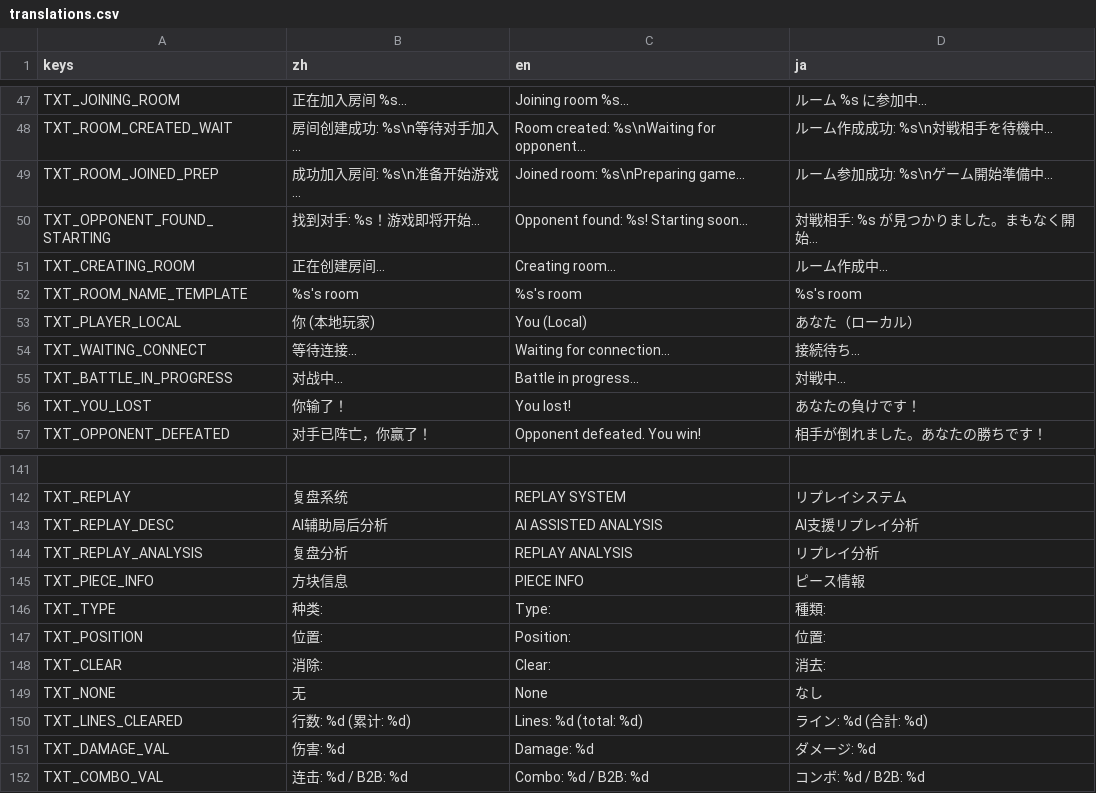
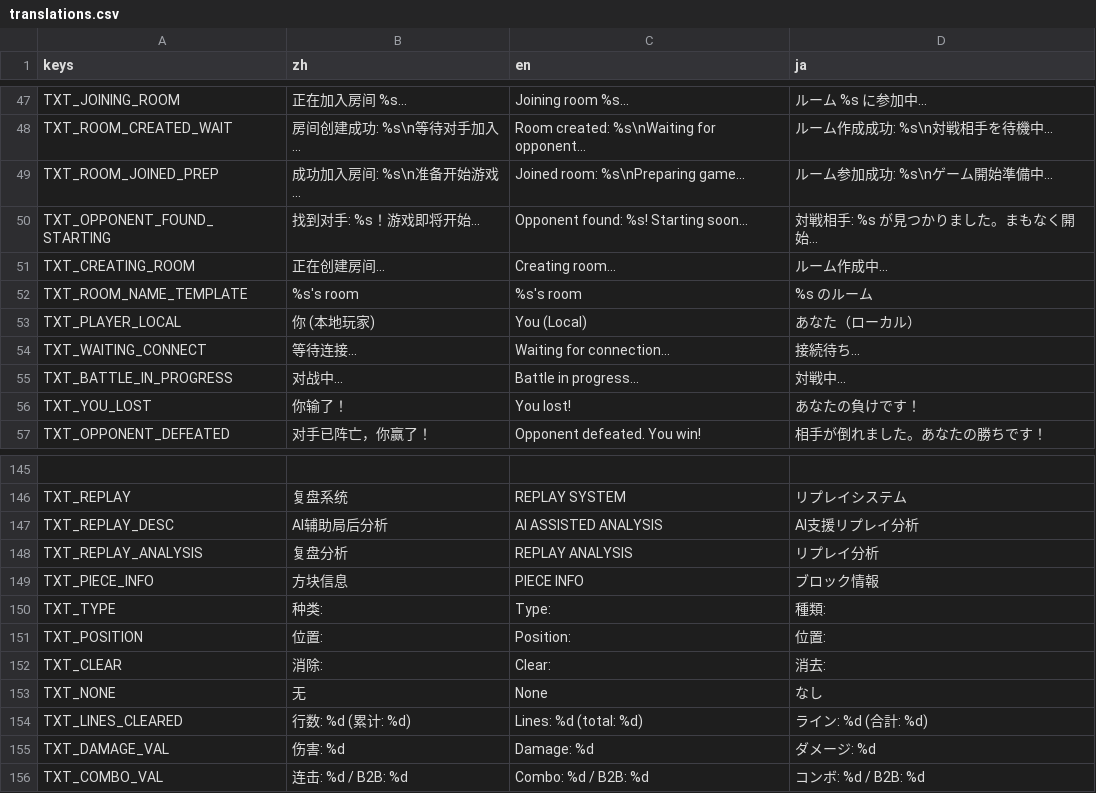
Before and after one commit to wanheng20031114/whgame_Tetris-godot, a CSV file: lang/translations.csv, drawn as a sheet; only a part is shown, gaps mark what is left out; the diff covers the shown part only.

```diff
--- a/lang/translations.csv
+++ b/lang/translations.csv
@@ -51,3 +51,3 @@ TXT_OPPONENT_FOUND_STARTING,找到对手: %s！游戏即将开始...,Opponent fo
 TXT_CREATING_ROOM,正在创建房间...,Creating room...,ルーム作成中...
-TXT_ROOM_NAME_TEMPLATE,%s's room,%s's room,%s's room
+TXT_ROOM_NAME_TEMPLATE,%s's room,%s's room,%s のルーム
 TXT_PLAYER_LOCAL,你 (本地玩家),You (Local),あなた（ローカル）
@@ -144,3 +148,3 @@ TXT_REPLAY_DESC,AI辅助局后分析,AI ASSISTED ANALYSIS,AI支援リプレイ
 TXT_REPLAY_ANALYSIS,复盘分析,REPLAY ANALYSIS,リプレイ分析
-TXT_PIECE_INFO,方块信息,PIECE INFO,ピース情報
+TXT_PIECE_INFO,方块信息,PIECE INFO,ブロック情報
 TXT_TYPE,种类:,Type:,種類:
```
Also changed, not shown: 14 added rows and 16 edited cells elsewhere in this file, 10 other files.
